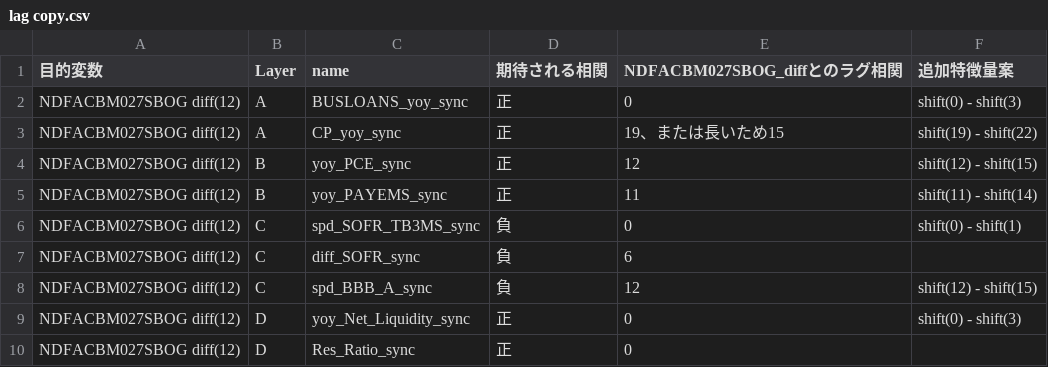
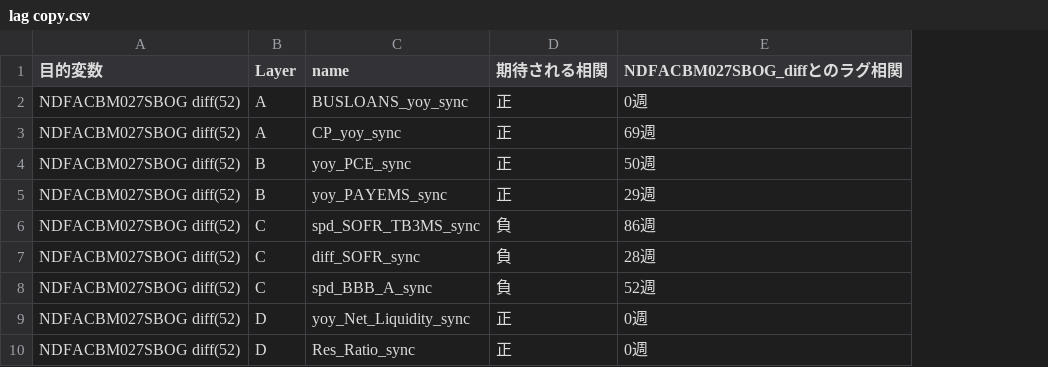
Before and after one commit to Tetibeam/0062_RTM, a CSV file: docs/internal Specs/lag copy.csv, drawn as a sheet; the diff names each change by its address in the sheet, - before the commit and + after, or states it on an @@ line.

```diff
--- a/docs/internal Specs/lag copy.csv
+++ b/docs/internal Specs/lag copy.csv
-column F (追加特徴量案), rows 2-9: shift(0) - shift(3) | shift(19) - shift(22) | shift(12) - shift(15) | shift(11) - shift(14) | shift(0) - shift(1) |  | shift(12) - shift(15) | shift(0) - shift(3)
-A2:A10 (目的変数): NDFACBM027SBOG diff(12)
+A2:A10 (目的変数): NDFACBM027SBOG diff(52)
-E2 (NDFACBM027SBOG_diffとのラグ相関): 0
+E2 (NDFACBM027SBOG_diffとのラグ相関): 0週
-E3 (NDFACBM027SBOG_diffとのラグ相関): 19、または長いため15
+E3 (NDFACBM027SBOG_diffとのラグ相関): 69週
-E4 (NDFACBM027SBOG_diffとのラグ相関): 12
+E4 (NDFACBM027SBOG_diffとのラグ相関): 50週
-E5 (NDFACBM027SBOG_diffとのラグ相関): 11
+E5 (NDFACBM027SBOG_diffとのラグ相関): 29週
-E6 (NDFACBM027SBOG_diffとのラグ相関): 0
+E6 (NDFACBM027SBOG_diffとのラグ相関): 86週
-E7 (NDFACBM027SBOG_diffとのラグ相関): 6
+E7 (NDFACBM027SBOG_diffとのラグ相関): 28週
-E8 (NDFACBM027SBOG_diffとのラグ相関): 12
+E8 (NDFACBM027SBOG_diffとのラグ相関): 52週
-E9:E10 (NDFACBM027SBOG_diffとのラグ相関): 0
+E9:E10 (NDFACBM027SBOG_diffとのラグ相関): 0週
```
Also changed, not shown: 3 other files.
